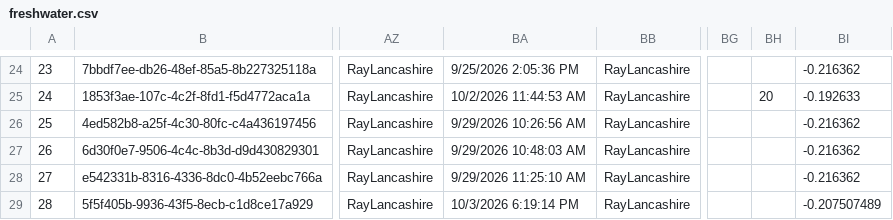
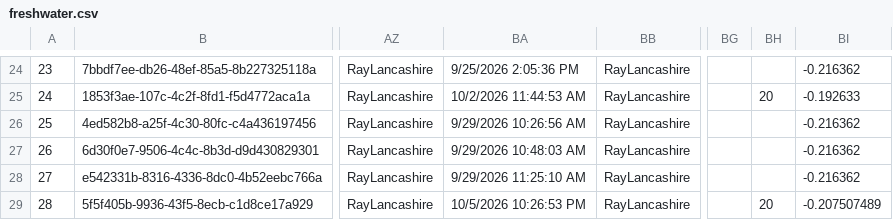
Before and after one commit to raylancashire/queens-park-canal-map, a CSV file: freshwater.csv, drawn as a sheet; only a part is shown, gaps mark what is left out; the diff names each change by its address in the sheet, - before the commit and + after, or states it on an @@ line.

```diff
--- a/freshwater.csv
+++ b/freshwater.csv
-BA29: 10/3/2026 6:19:14 PM
+BA29: 10/5/2026 10:26:53 PM
-BH29: (empty)
+BH29: 20
```
Also changed, not shown: 1 other file.
